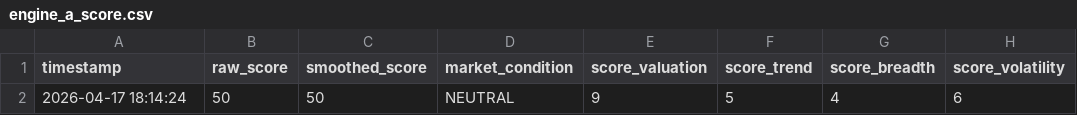
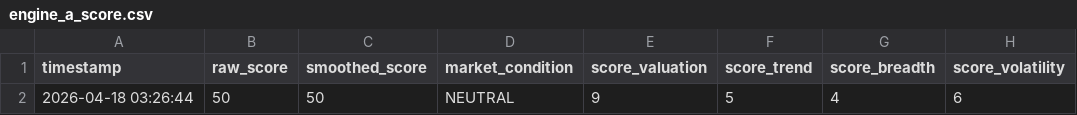
Before and after one commit to abhiarjun231-netizen/Engine-A-Dashboard, a CSV file: data/engine_a_score.csv, drawn as a sheet; only a part is shown; the diff names each change by its address in the sheet, - before the commit and + after, or states it on an @@ line.

```diff
--- a/data/engine_a_score.csv
+++ b/data/engine_a_score.csv
-A2 (timestamp): 2026-04-17 18:14:24
+A2 (timestamp): 2026-04-18 03:26:44
```
